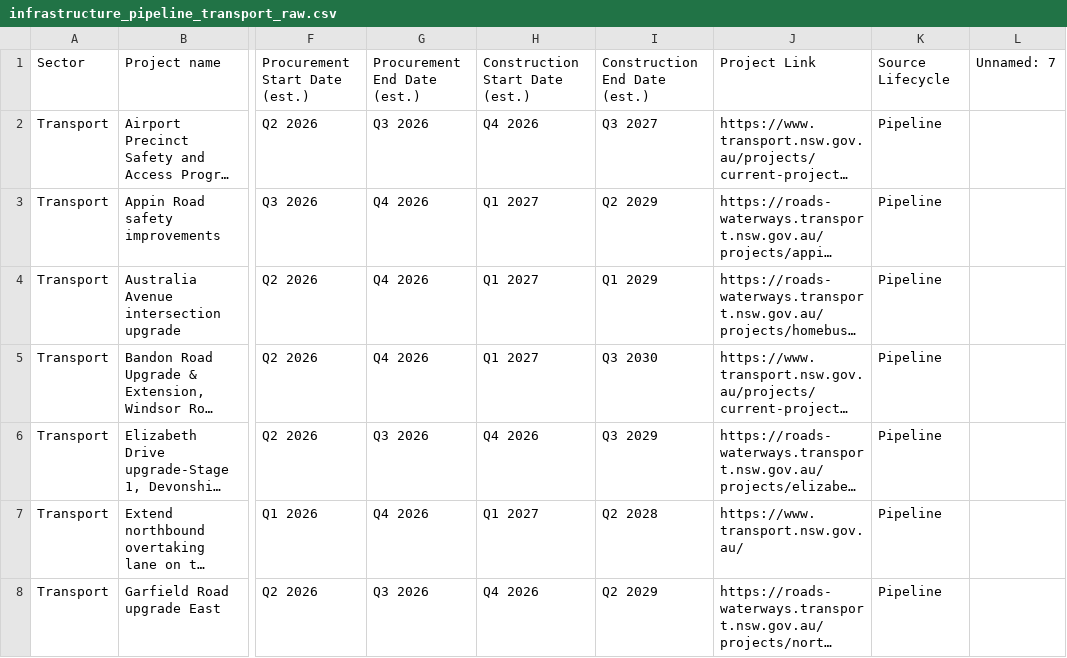
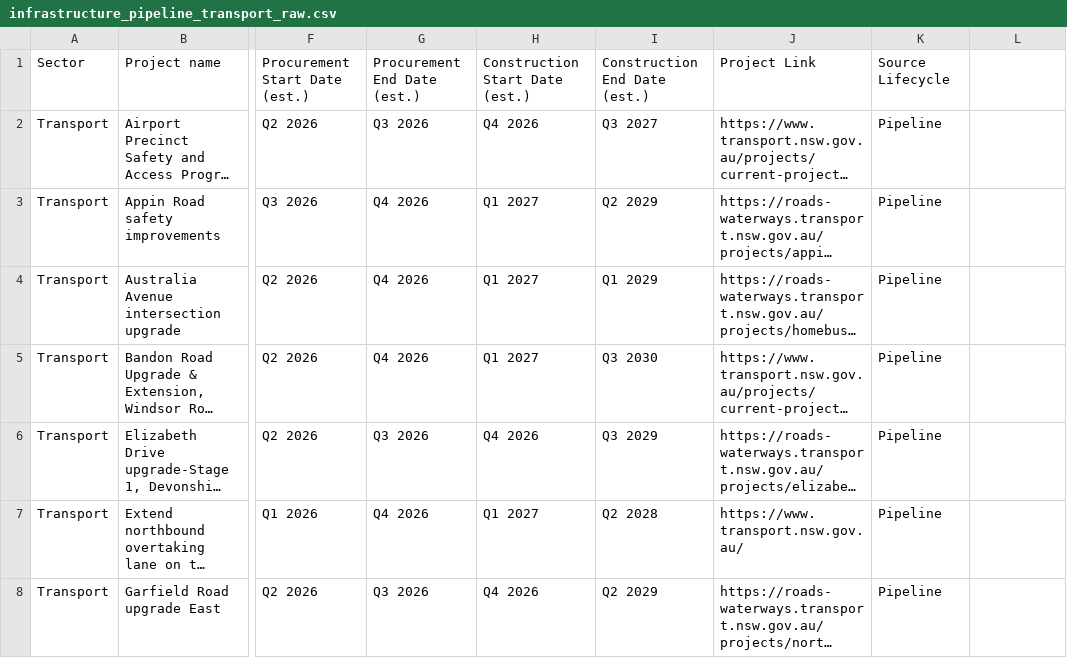
Before and after one commit to amelia-phi/TfNSW-portfolio-performance, a CSV file: data/interim/infrastructure_pipeline_transport_raw.csv, drawn as a sheet; only a part is shown, gaps mark what is left out; long unchanged cells end in …; the diff names each change by its address in the sheet, - before the commit and + after, or states it on an @@ line.

Commit message:
update extraction process of interim infrastructure pipeline data

```diff
--- a/data/interim/infrastructure_pipeline_transport_raw.csv
+++ b/data/interim/infrastructure_pipeline_transport_raw.csv
-L1: Unnamed: 7
+L1: (empty)
```
